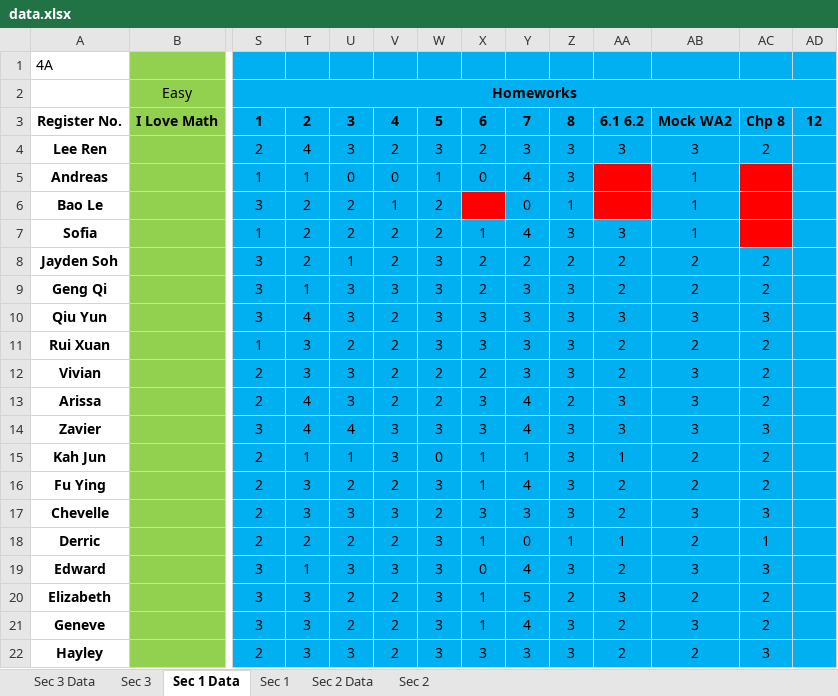
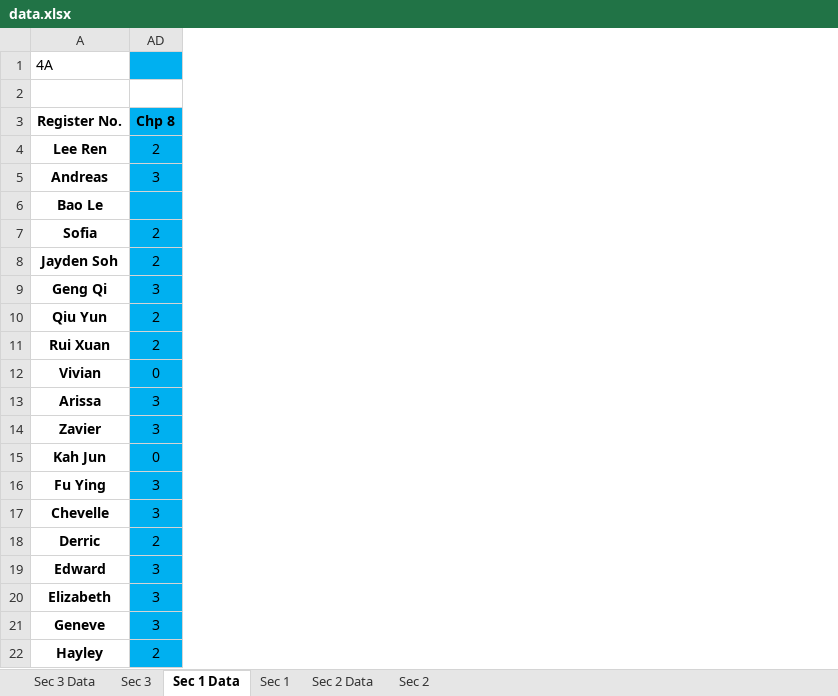
Before and after one commit to wenjunthenwj/wenjunthenwj.github.io, an Excel workbook: docs/data.xlsx, sheet Sec 1 Data, drawn as a sheet; only a part is shown, gaps mark what is left out; values as stored, in another font and other column widths than the file's, no borders; removed rows and columns are numbered as before the commit, all else as after; rows hold the shown columns only; the diff covers the shown part only; the diff names each change by its address in the sheet, - before the commit and + after, or states it on an @@ line.

Commit message:
Updating Scores

```diff
--- a/docs/data.xlsx (sheet Sec 1 Data)
+++ b/docs/data.xlsx (sheet Sec 1 Data)
@@ column B hidden, rows 2-3: Easy | I Love Math @@
@@ column T hidden, rows 3-22: 2 | 4 | 1 | 2 | 2 | 2 | 1 | 4 | 3 | 3 | 4 | 4 | 1 | 3 | 3 | 2 | 1 | 3 | 3 | 3 @@
@@ column U hidden, rows 3-22: 3 | 3 | 0 | 2 | 2 | 1 | 3 | 3 | 2 | 3 | 3 | 4 | 1 | 2 | 3 | 2 | 3 | 2 | 2 | 3 @@
@@ column V hidden, rows 3-22: 4 | 2 | 0 | 1 | 2 | 2 | 3 | 2 | 2 | 2 | 2 | 3 | 3 | 2 | 3 | 2 | 3 | 2 | 2 | 2 @@
@@ column W hidden, rows 3-22: 5 | 3 | 1 | 2 | 2 | 3 | 3 | 3 | 3 | 2 | 2 | 3 | 0 | 3 | 2 | 3 | 3 | 3 | 3 | 3 @@
@@ column X hidden, rows 3-22: 6 | 2 | 0 |  | 1 | 2 | 2 | 3 | 3 | 2 | 3 | 3 | 1 | 1 | 3 | 1 | 0 | 1 | 1 | 3 @@
@@ column Y hidden, rows 3-22: 7 | 3 | 4 | 0 | 4 | 2 | 3 | 3 | 3 | 3 | 4 | 4 | 1 | 4 | 3 | 0 | 4 | 5 | 4 | 3 @@
@@ column Z hidden, rows 3-22: 8 | 3 | 3 | 1 | 3 | 2 | 3 | 3 | 3 | 3 | 2 | 3 | 3 | 3 | 3 | 1 | 3 | 2 | 3 | 3 @@
@@ column AA hidden, rows 3-22: 6.1 6.2 | 3 |  |  | 3 | 2 | 2 | 3 | 2 | 2 | 3 | 3 | 1 | 2 | 2 | 1 | 2 | 3 | 2 | 2 @@
@@ column AB hidden, rows 3-22: Mock WA2 | 3 | 1 | 1 | 1 | 2 | 2 | 3 | 2 | 3 | 3 | 3 | 2 | 2 | 3 | 2 | 3 | 2 | 3 | 2 @@
@@ column AC hidden, rows 3-22: Chp 8 | 2 |  |  |  | 2 | 2 | 3 | 2 | 2 | 2 | 3 | 2 | 2 | 3 | 1 | 3 | 2 | 2 | 3 @@
-column AD, row 3: 12
-row 2:  | Easy | Homeworks
+row 2: (empty)
-AD2 fill: #00B0F0
+AD2 fill: none
-S2:AL2 merged
-AD3: 1
+AD3: Chp 8
-AD5: 1
+AD5: 3
-AD6: 3
+AD6: (empty)
-AD7: 1
+AD7: 2
-AD8: 3
+AD8: 2
-AD10: 3
+AD10: 2
-AD11: 1
+AD11: 2
-AD12: 2
+AD12: 0
-AD13: 2
+AD13: 3
-AD15: 2
+AD15: 0
-AD16:AD17: 2
+AD16:AD17: 3
```
Also changed, not shown: 16 removed columns and 19 edited cells elsewhere in this sheet, sheet Sec 1, sheet Sec 3 Data, sheet Sec 3, hidden cells.
